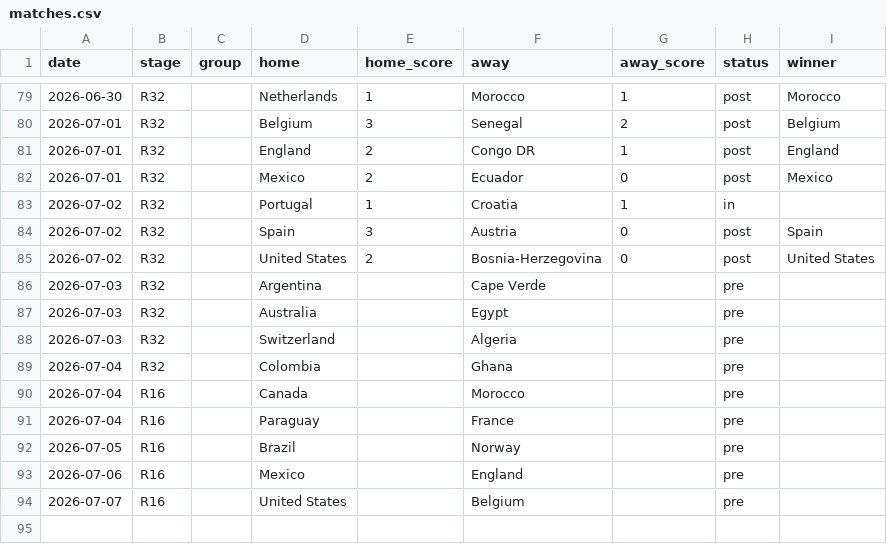
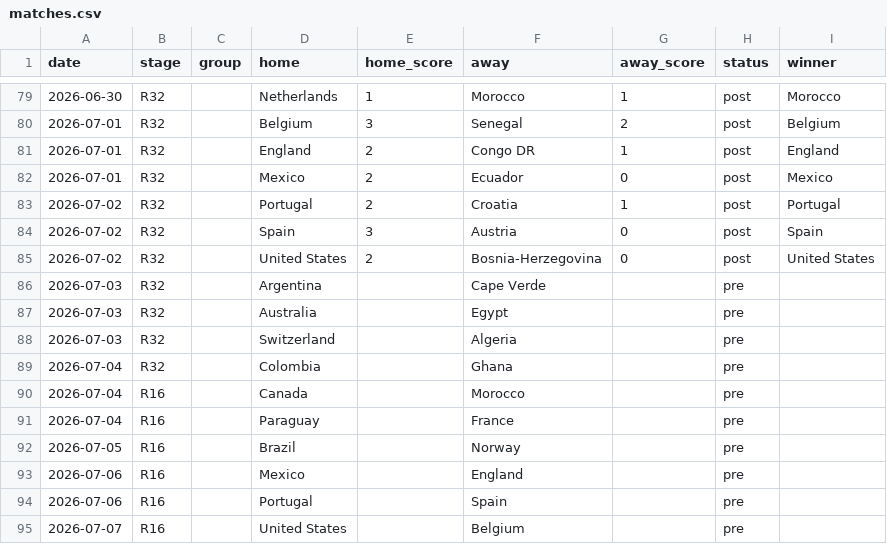
Before and after one commit to rjeans/wc2026-sweepstake, a CSV file: src/data/matches.csv, drawn as a sheet; only a part is shown, gaps mark what is left out.

```diff
--- a/src/data/matches.csv
+++ b/src/data/matches.csv
@@ -82,3 +82,3 @@ date,stage,group,home,home_score,away,away_score,status,winner
 2026-07-01,R32,,Mexico,2,Ecuador,0,post,Mexico
-2026-07-02,R32,,Portugal,1,Croatia,1,in,
+2026-07-02,R32,,Portugal,2,Croatia,1,post,Portugal
 2026-07-02,R32,,Spain,3,Austria,0,post,Spain
@@ -93,2 +93,3 @@ date,stage,group,home,home_score,away,away_score,status,winner
 2026-07-06,R16,,Mexico,,England,,pre,
+2026-07-06,R16,,Portugal,,Spain,,pre,
 2026-07-07,R16,,United States,,Belgium,,pre,
```
Also changed, not shown: src/data/standings.csv, src/data/teams_elo.csv, 2 other files.
